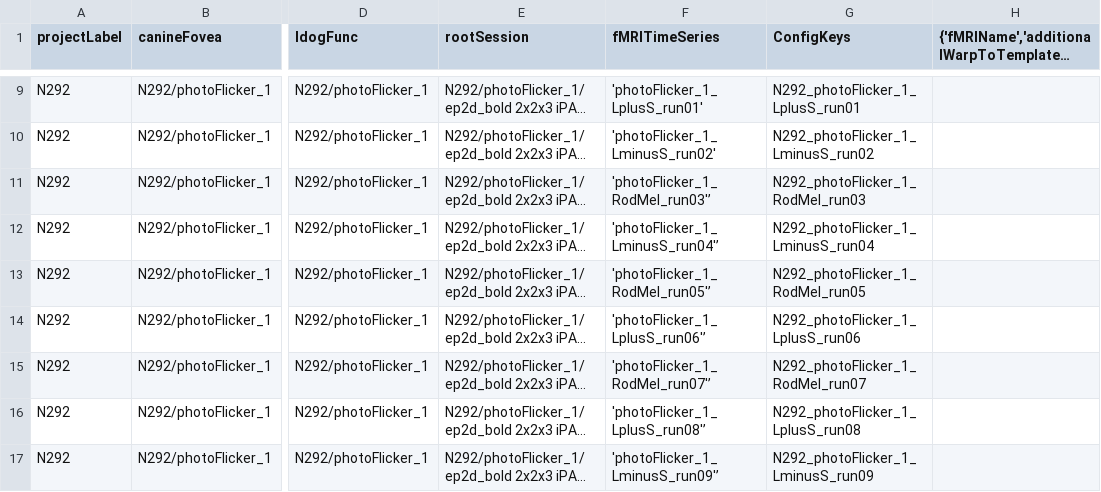
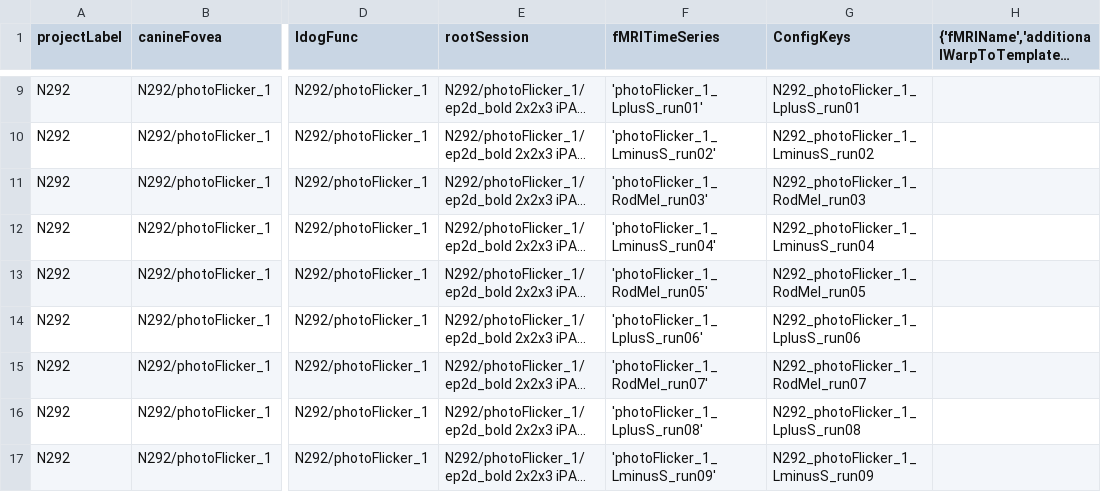
Before and after one commit to gkaguirrelab/mriLDOGAnalysis, a CSV file: submitGears/ldogFuncParams.csv, drawn as a sheet; only a part is shown, gaps mark what is left out; long unchanged cells end in …; the diff names each change by its address in the sheet, - before the commit and + after, or states it on an @@ line.

Commit message:
Removed curly single quote from the fmriname field
Signed-off-by: gkaguirre <gkaguirre@me.com>

```diff
--- a/submitGears/ldogFuncParams.csv
+++ b/submitGears/ldogFuncParams.csv
-F11 (fMRITimeSeries): 'photoFlicker_1_RodMel_run03'’
+F11 (fMRITimeSeries): 'photoFlicker_1_RodMel_run03'
-F12 (fMRITimeSeries): 'photoFlicker_1_LminusS_run04'’
+F12 (fMRITimeSeries): 'photoFlicker_1_LminusS_run04'
-F13 (fMRITimeSeries): 'photoFlicker_1_RodMel_run05'’
+F13 (fMRITimeSeries): 'photoFlicker_1_RodMel_run05'
-F14 (fMRITimeSeries): 'photoFlicker_1_LplusS_run06'’
+F14 (fMRITimeSeries): 'photoFlicker_1_LplusS_run06'
-F15 (fMRITimeSeries): 'photoFlicker_1_RodMel_run07'’
+F15 (fMRITimeSeries): 'photoFlicker_1_RodMel_run07'
-F16 (fMRITimeSeries): 'photoFlicker_1_LplusS_run08'’
+F16 (fMRITimeSeries): 'photoFlicker_1_LplusS_run08'
-F17 (fMRITimeSeries): 'photoFlicker_1_LminusS_run09'’
+F17 (fMRITimeSeries): 'photoFlicker_1_LminusS_run09'
```
